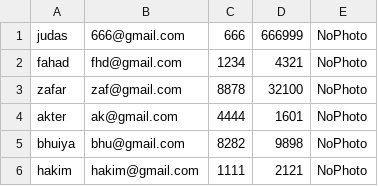
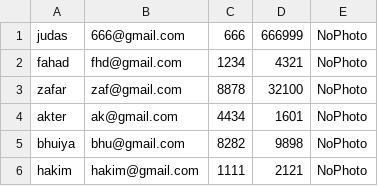
Before and after one commit to king666judas/Ostaad-Contact_Book, a CSV file: contacts.csv, drawn as a sheet.

Commit message:
your message

```diff
--- a/contacts.csv
+++ b/contacts.csv
@@ -3,3 +3,3 @@ fahad|fhd@gmail.com|1234|4321|NoPhoto
 zafar|zaf@gmail.com|8878|32100|NoPhoto
-akter|ak@gmail.com|4444|1601|NoPhoto
+akter|ak@gmail.com|4434|1601|NoPhoto
 bhuiya|bhu@gmail.com|8282|9898|NoPhoto
```
